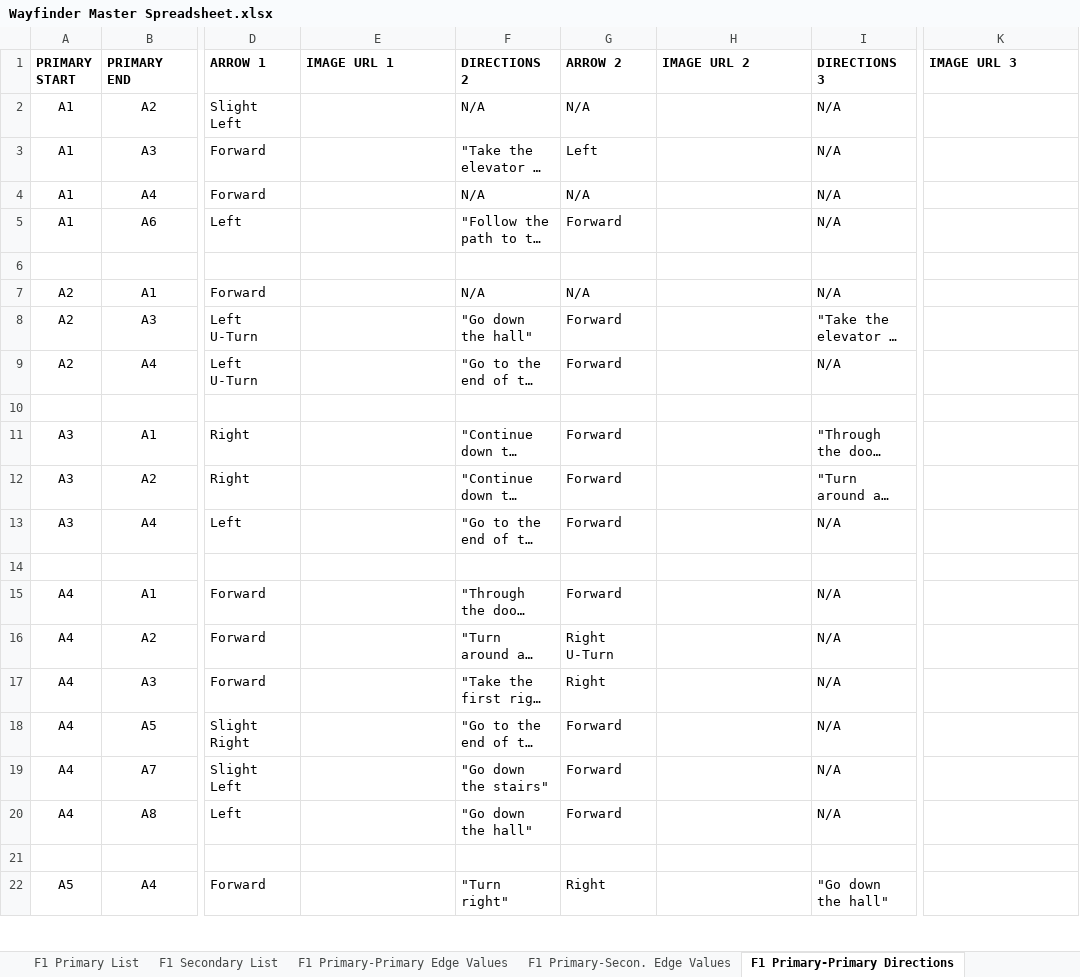
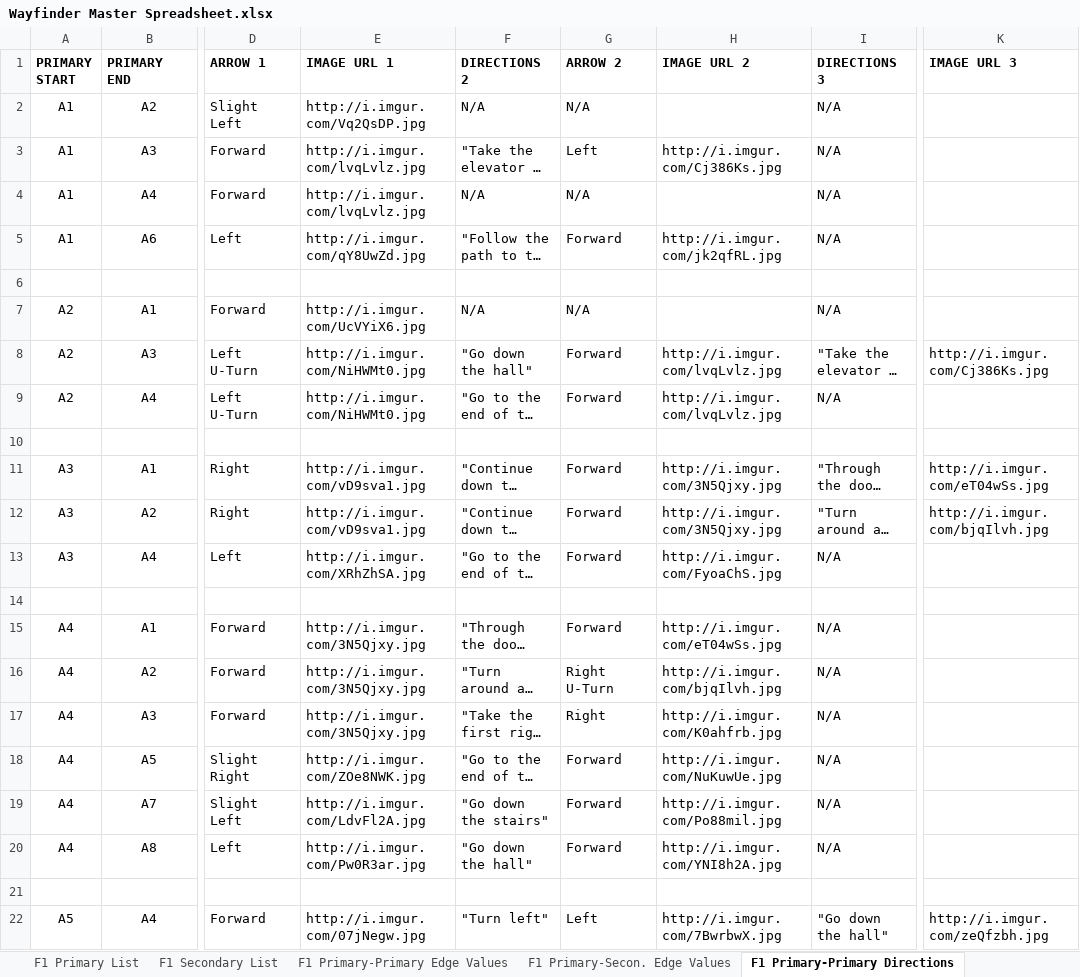
Before and after one commit to sdavidliu/ExcelPythonSwift, an Excel workbook: Wayfinder Master Spreadsheet.xlsx, sheet F1 Primary-Primary Directions, drawn as a sheet; only a part is shown, gaps mark what is left out; long unchanged cells end in …; values as stored, in another font and other column widths than the file's, no borders; the diff covers the shown part only; the diff names each change by its address in the sheet, - before the commit and + after, or states it on an @@ line.

Commit message:
Added all demo images

```diff
--- a/Wayfinder Master Spreadsheet.xlsx (sheet F1 Primary-Primary Directions)
+++ b/Wayfinder Master Spreadsheet.xlsx (sheet F1 Primary-Primary Directions)
-E2 (IMAGE URL 1): (empty)
+E2 (IMAGE URL 1): http://i.imgur.com/Vq2QsDP.jpg
-E3:E4 (IMAGE URL 1): (empty)
+E3:E4 (IMAGE URL 1): http://i.imgur.com/lvqLvlz.jpg
-H3 (IMAGE URL 2): (empty)
+H3 (IMAGE URL 2): http://i.imgur.com/Cj386Ks.jpg
-E5 (IMAGE URL 1): (empty)
+E5 (IMAGE URL 1): http://i.imgur.com/qY8UwZd.jpg
-H5 (IMAGE URL 2): (empty)
+H5 (IMAGE URL 2): http://i.imgur.com/jk2qfRL.jpg
-E7 (IMAGE URL 1): (empty)
+E7 (IMAGE URL 1): http://i.imgur.com/UcVYiX6.jpg
-E8:E9 (IMAGE URL 1): (empty)
+E8:E9 (IMAGE URL 1): http://i.imgur.com/NiHWMt0.jpg
-H8:H9 (IMAGE URL 2): (empty)
+H8:H9 (IMAGE URL 2): http://i.imgur.com/lvqLvlz.jpg
-K8 (IMAGE URL 3): (empty)
+K8 (IMAGE URL 3): http://i.imgur.com/Cj386Ks.jpg
-E11:E12 (IMAGE URL 1): (empty)
+E11:E12 (IMAGE URL 1): http://i.imgur.com/vD9sva1.jpg
-H11:H12 (IMAGE URL 2): (empty)
+H11:H12 (IMAGE URL 2): http://i.imgur.com/3N5Qjxy.jpg
-K11 (IMAGE URL 3): (empty)
+K11 (IMAGE URL 3): http://i.imgur.com/eT04wSs.jpg
-K12 (IMAGE URL 3): (empty)
+K12 (IMAGE URL 3): http://i.imgur.com/bjqIlvh.jpg
-E13 (IMAGE URL 1): (empty)
+E13 (IMAGE URL 1): http://i.imgur.com/XRhZhSA.jpg
-H13 (IMAGE URL 2): (empty)
+H13 (IMAGE URL 2): http://i.imgur.com/FyoaChS.jpg
-E15:E17 (IMAGE URL 1): (empty)
+E15:E17 (IMAGE URL 1): http://i.imgur.com/3N5Qjxy.jpg
-H15 (IMAGE URL 2): (empty)
+H15 (IMAGE URL 2): http://i.imgur.com/eT04wSs.jpg
-H16 (IMAGE URL 2): (empty)
+H16 (IMAGE URL 2): http://i.imgur.com/bjqIlvh.jpg
-H17 (IMAGE URL 2): (empty)
+H17 (IMAGE URL 2): http://i.imgur.com/K0ahfrb.jpg
-E18 (IMAGE URL 1): (empty)
+E18 (IMAGE URL 1): http://i.imgur.com/ZOe8NWK.jpg
-H18 (IMAGE URL 2): (empty)
+H18 (IMAGE URL 2): http://i.imgur.com/NuKuwUe.jpg
-E19 (IMAGE URL 1): (empty)
+E19 (IMAGE URL 1): http://i.imgur.com/LdvFl2A.jpg
-H19 (IMAGE URL 2): (empty)
+H19 (IMAGE URL 2): http://i.imgur.com/Po88mil.jpg
-E20 (IMAGE URL 1): (empty)
+E20 (IMAGE URL 1): http://i.imgur.com/Pw0R3ar.jpg
-H20 (IMAGE URL 2): (empty)
+H20 (IMAGE URL 2): http://i.imgur.com/YNI8h2A.jpg
-E22 (IMAGE URL 1): (empty)
+E22 (IMAGE URL 1): http://i.imgur.com/07jNegw.jpg
-F22 (DIRECTIONS 2): "Turn right"
+F22 (DIRECTIONS 2): "Turn left"
-G22 (ARROW 2): Right
+G22 (ARROW 2): Left
-H22 (IMAGE URL 2): (empty)
+H22 (IMAGE URL 2): http://i.imgur.com/7BwrbwX.jpg
-K22 (IMAGE URL 3): (empty)
+K22 (IMAGE URL 3): http://i.imgur.com/zeQfzbh.jpg
```
Also changed, not shown: 15 edited cells elsewhere in this sheet, sheet F1 Primary-Second. Directions, sheet F2 Primary-Second. Directions, sheet F2 Primary-Primary Directions, sheet F1 Zone-Primary Start Direction, sheet F2 Zone-Primary Start Direction, sheet F2 Zone-Second. Start Direction, 5 more sheets, 4 other files.
